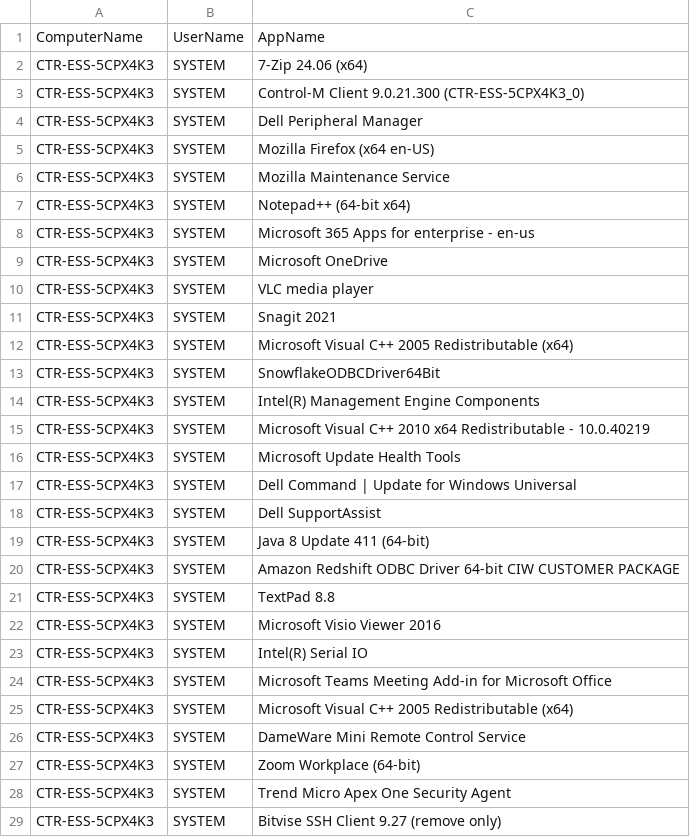
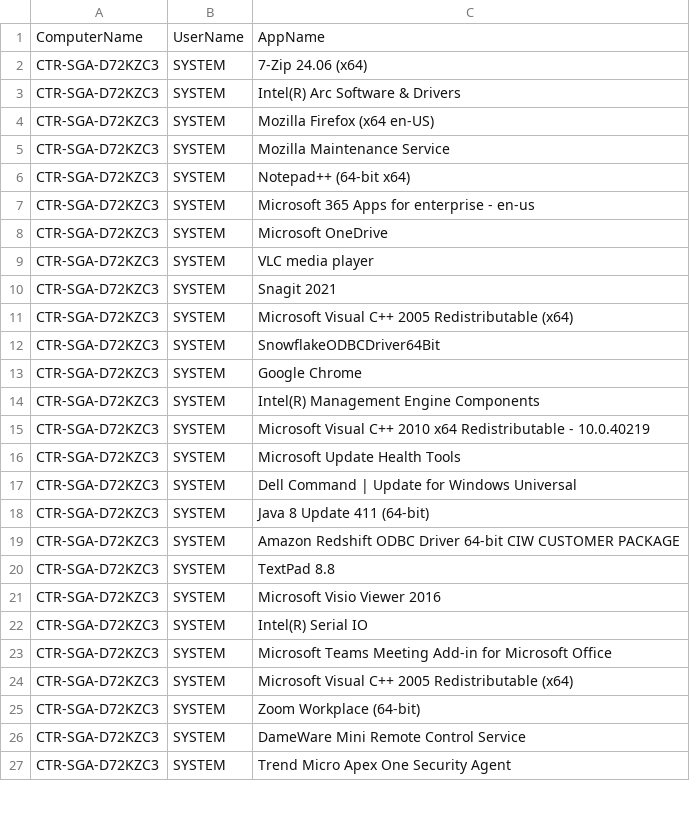
Before and after one commit to ESSSserviceDesk/ESS-Scripts, a CSV file: InstalledApps/InstalledApps_CTRADMIN.csv, drawn as a sheet; only a part is shown; the diff covers the shown part only.

```diff
--- a/InstalledApps/InstalledApps_CTRADMIN.csv
+++ b/InstalledApps/InstalledApps_CTRADMIN.csv
@@ -1,29 +1,27 @@
 "ComputerName","UserName","AppName"
-"CTR-ESS-5CPX4K3","SYSTEM","7-Zip 24.06 (x64)"
-"CTR-ESS-5CPX4K3","SYSTEM","Control-M Client 9.0.21.300 (CTR-ESS-5CPX4K3_0)"
-"CTR-ESS-5CPX4K3","SYSTEM","Dell Peripheral Manager"
-"CTR-ESS-5CPX4K3","SYSTEM","Mozilla Firefox (x64 en-US)"
-"CTR-ESS-5CPX4K3","SYSTEM","Mozilla Maintenance Service"
-"CTR-ESS-5CPX4K3","SYSTEM","Notepad++ (64-bit x64)"
-"CTR-ESS-5CPX4K3","SYSTEM","Microsoft 365 Apps for enterprise - en-us"
-"CTR-ESS-5CPX4K3","SYSTEM","Microsoft OneDrive"
-"CTR-ESS-5CPX4K3","SYSTEM","VLC media player"
-"CTR-ESS-5CPX4K3","SYSTEM","Snagit 2021"
-"CTR-ESS-5CPX4K3","SYSTEM","Microsoft Visual C++ 2005 Redistributable (x64)"
-"CTR-ESS-5CPX4K3","SYSTEM","SnowflakeODBCDriver64Bit"
-"CTR-ESS-5CPX4K3","SYSTEM","Intel(R) Management Engine Components"
-"CTR-ESS-5CPX4K3","SYSTEM","Microsoft Visual C++ 2010  x64 Redistributable - 10.0.40219"
-"CTR-ESS-5CPX4K3","SYSTEM","Microsoft Update Health Tools"
-"CTR-ESS-5CPX4K3","SYSTEM","Dell Command | Update for Windows Universal"
-"CTR-ESS-5CPX4K3","SYSTEM","Dell SupportAssist"
-"CTR-ESS-5CPX4K3","SYSTEM","Java 8 Update 411 (64-bit)"
-"CTR-ESS-5CPX4K3","SYSTEM","Amazon Redshift ODBC Driver 64-bit CIW CUSTOMER PACKAGE"
-"CTR-ESS-5CPX4K3","SYSTEM","TextPad 8.8"
-"CTR-ESS-5CPX4K3","SYSTEM","Microsoft Visio Viewer 2016"
-"CTR-ESS-5CPX4K3","SYSTEM","Intel(R) Serial IO"
-"CTR-ESS-5CPX4K3","SYSTEM","Microsoft Teams Meeting Add-in for Microsoft Office"
-"CTR-ESS-5CPX4K3","SYSTEM","Microsoft Visual C++ 2005 Redistributable (x64)"
-"CTR-ESS-5CPX4K3","SYSTEM","DameWare Mini Remote Control Service"
-"CTR-ESS-5CPX4K3","SYSTEM","Zoom Workplace (64-bit)"
-"CTR-ESS-5CPX4K3","SYSTEM","Trend Micro Apex One Security Agent"
-"CTR-ESS-5CPX4K3","SYSTEM","Bitvise SSH Client 9.27 (remove only)"
+"CTR-SGA-D72KZC3","SYSTEM","7-Zip 24.06 (x64)"
+"CTR-SGA-D72KZC3","SYSTEM","Intel(R) Arc Software & Drivers"
+"CTR-SGA-D72KZC3","SYSTEM","Mozilla Firefox (x64 en-US)"
+"CTR-SGA-D72KZC3","SYSTEM","Mozilla Maintenance Service"
+"CTR-SGA-D72KZC3","SYSTEM","Notepad++ (64-bit x64)"
+"CTR-SGA-D72KZC3","SYSTEM","Microsoft 365 Apps for enterprise - en-us"
+"CTR-SGA-D72KZC3","SYSTEM","Microsoft OneDrive"
+"CTR-SGA-D72KZC3","SYSTEM","VLC media player"
+"CTR-SGA-D72KZC3","SYSTEM","Snagit 2021"
+"CTR-SGA-D72KZC3","SYSTEM","Microsoft Visual C++ 2005 Redistributable (x64)"
+"CTR-SGA-D72KZC3","SYSTEM","SnowflakeODBCDriver64Bit"
+"CTR-SGA-D72KZC3","SYSTEM","Google Chrome"
+"CTR-SGA-D72KZC3","SYSTEM","Intel(R) Management Engine Components"
+"CTR-SGA-D72KZC3","SYSTEM","Microsoft Visual C++ 2010  x64 Redistributable - 10.0.40219"
+"CTR-SGA-D72KZC3","SYSTEM","Microsoft Update Health Tools"
+"CTR-SGA-D72KZC3","SYSTEM","Dell Command | Update for Windows Universal"
+"CTR-SGA-D72KZC3","SYSTEM","Java 8 Update 411 (64-bit)"
+"CTR-SGA-D72KZC3","SYSTEM","Amazon Redshift ODBC Driver 64-bit CIW CUSTOMER PACKAGE"
+"CTR-SGA-D72KZC3","SYSTEM","TextPad 8.8"
+"CTR-SGA-D72KZC3","SYSTEM","Microsoft Visio Viewer 2016"
+"CTR-SGA-D72KZC3","SYSTEM","Intel(R) Serial IO"
+"CTR-SGA-D72KZC3","SYSTEM","Microsoft Teams Meeting Add-in for Microsoft Office"
+"CTR-SGA-D72KZC3","SYSTEM","Microsoft Visual C++ 2005 Redistributable (x64)"
+"CTR-SGA-D72KZC3","SYSTEM","Zoom Workplace (64-bit)"
+"CTR-SGA-D72KZC3","SYSTEM","DameWare Mini Remote Control Service"
+"CTR-SGA-D72KZC3","SYSTEM","Trend Micro Apex One Security Agent"
```
Also changed, not shown: 3 added rows, 9 removed rows and 13 edited cells elsewhere in this file.
